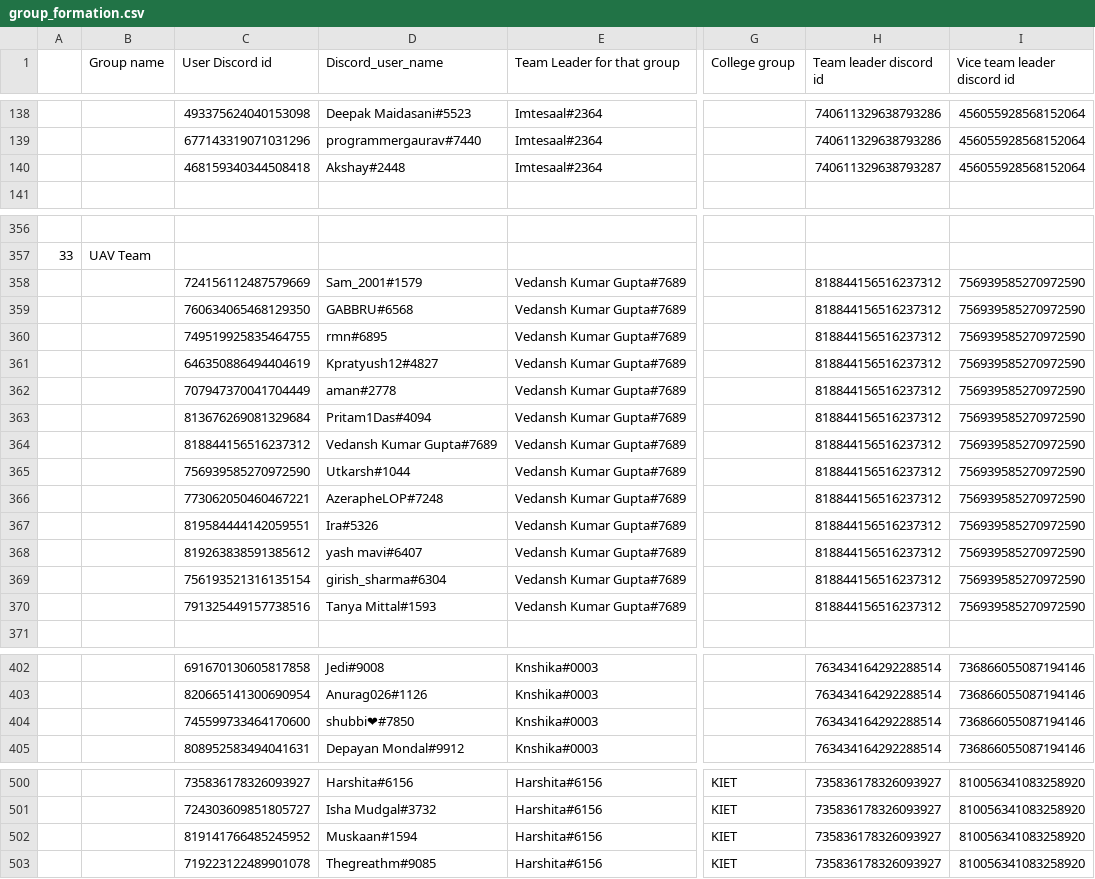
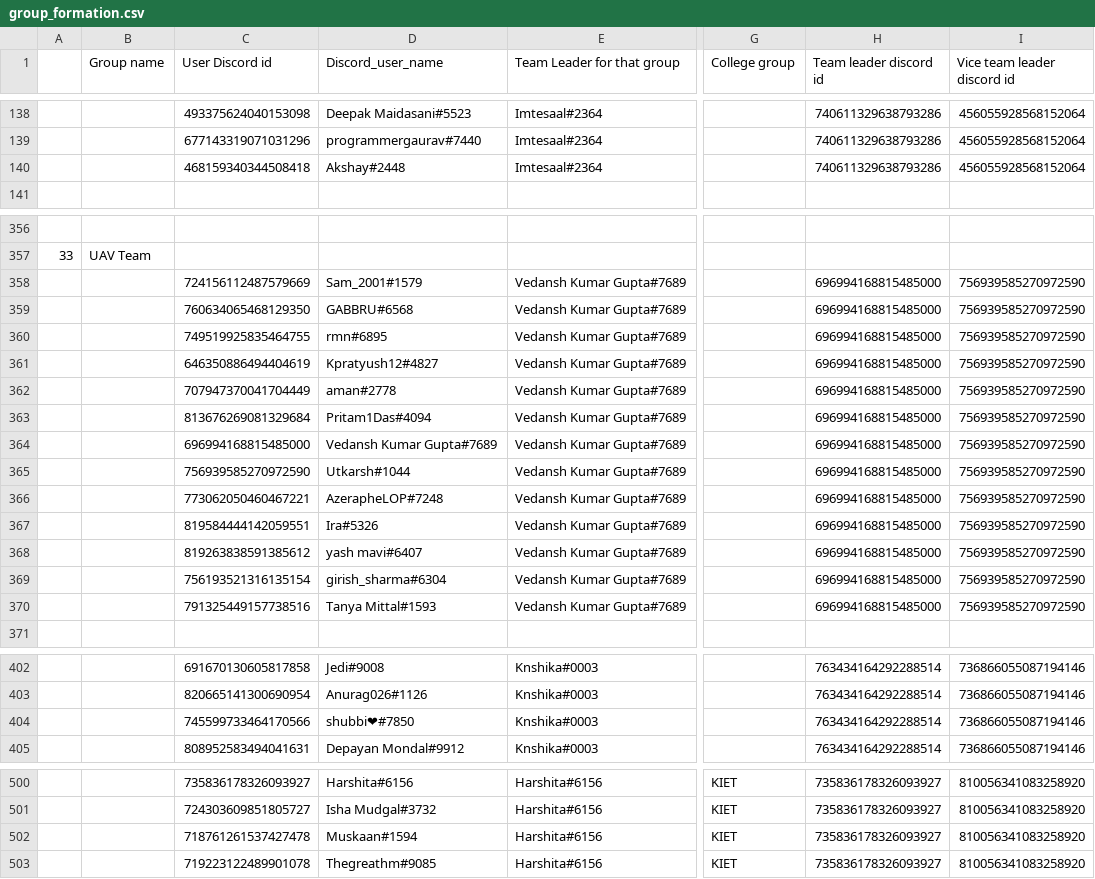
Before and after one commit to kaydee0502/backend, a CSV file: devsnest/scripts/group_formation.csv, drawn as a sheet; only a part is shown, gaps mark what is left out; the diff names each change by its address in the sheet, - before the commit and + after, or states it on an @@ line.

Commit message:
changing data2

```diff
--- a/devsnest/scripts/group_formation.csv
+++ b/devsnest/scripts/group_formation.csv
-H140 (Team leader discord id): 740611329638793287
+H140 (Team leader discord id): 740611329638793286
-H358:H370 (Team leader discord id): 818844156516237312
+H358:H370 (Team leader discord id): 696994168815485000
-C364 (User Discord id): 818844156516237312
+C364 (User Discord id): 696994168815485000
-C404 (User Discord id): 745599733464170600
+C404 (User Discord id): 745599733464170566
-C502 (User Discord id): 819141766485245952
+C502 (User Discord id): 718761261537427478
```
